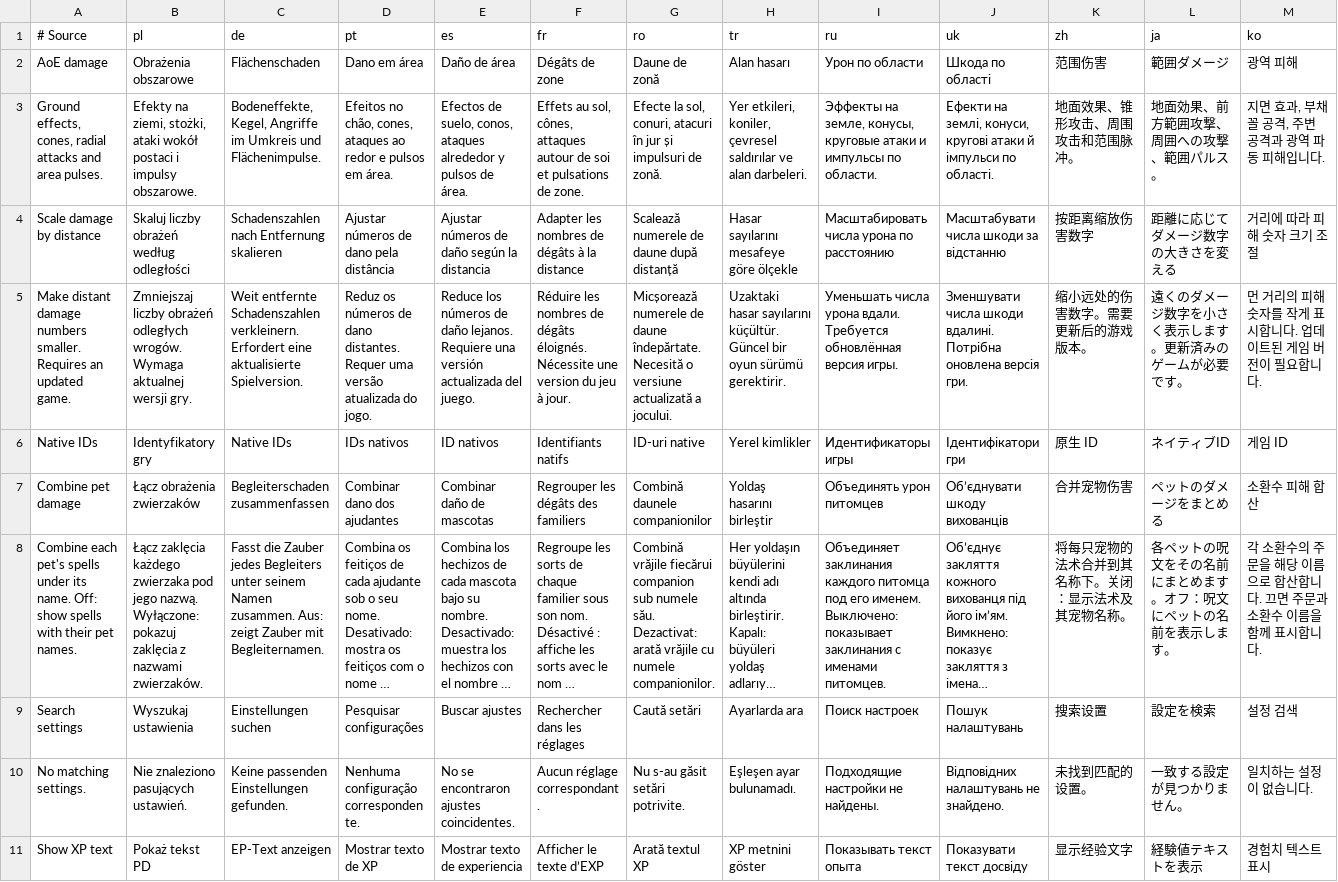
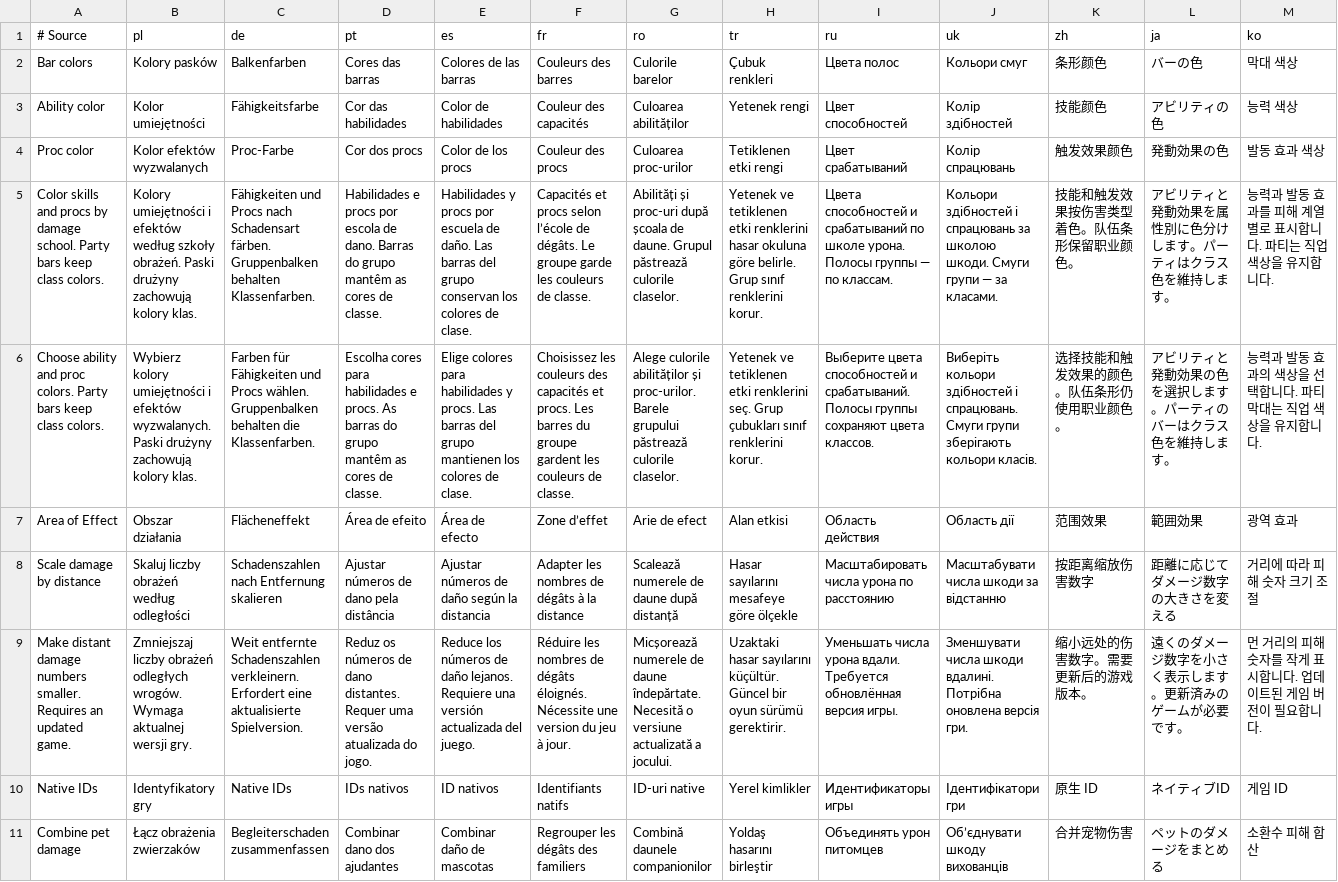
Before and after one commit to migwynkriid13/SurvivorsDragonUi, a TSV file: localization/ui.tsv, drawn as a sheet; only a part is shown; the shorter side is filled out with more unchanged rows; long unchanged cells end in …; removed rows and columns are numbered as before the commit, all else as after; rows hold the shown columns only; the diff names each change by its address in the sheet, - before the commit and + after, or states it on an @@ line.

Commit message:
feature: add meter colors and refine SCT categories

```diff
--- a/localization/ui.tsv
+++ b/localization/ui.tsv
-row 2: AoE damage | Obrażenia obszarowe | Flächenschaden | Dano em área | Daño de área | Dégâts de zone | Daune de zonă | Alan hasarı | Урон по области | Шкода по області | 范围伤害 | 範囲ダメージ | 광역 피해
-row 3: Ground effects, cones, radial attacks and area pulses. | Efekty na ziemi, stożki, ataki wokół postaci i impulsy obszarowe. | Bodeneffekte, Kegel, Angriffe im Umkreis und Flächenimpulse. | Efeitos no chão, cones, ataques ao redor e pulsos em área. | Efectos de suelo, conos, ataques alrededor y pulsos de área. | Effets au sol, cônes, attaques autour de soi et pulsations de zone. | Efecte la sol, conuri, atacuri în jur și impulsuri de zonă. | Yer etkileri, koniler, çevresel saldırılar ve alan darbeleri. | Эффекты на земле, конусы, круговые атаки и импульсы по области. | Ефекти на землі, конуси, кругові атаки й імпульси по області. | 地面效果、锥形攻击、周围攻击和范围脉冲。 | 地面効果、前方範囲攻撃、周囲への攻撃、範囲パルス。 | 지면 효과, 부채꼴 공격, 주변 공격과 광역 파동 피해입니다.
+row 2: Bar colors | Kolory pasków | Balkenfarben | Cores das barras | Colores de las barras | Couleurs des barres | Culorile barelor | Çubuk renkleri | Цвета полос | Кольори смуг | 条形颜色 | バーの色 | 막대 색상
+row 3: Ability color | Kolor umiejętności | Fähigkeitsfarbe | Cor das habilidades | Color de habilidades | Couleur des capacités | Culoarea abilităților | Yetenek rengi | Цвет способностей | Колір здібностей | 技能颜色 | アビリティの色 | 능력 색상
+row 4: Proc color | Kolor efektów wyzwalanych | Proc-Farbe | Cor dos procs | Color de los procs | Couleur des procs | Culoarea proc-urilor | Tetiklenen etki rengi | Цвет срабатываний | Колір спрацювань | 触发效果颜色 | 発動効果の色 | 발동 효과 색상
+row 5: Color skills and procs by damage school. Party bars keep class colors. | Kolory umiejętności i efektów według szkoły obrażeń. Paski drużyny zachowują kolory klas. | Fähigkeiten und Procs nach Schadensart färben. Gruppenbalken behalten Klassenfarben. | Habilidades e procs por escola de dano. Barras do grupo mantêm as cores de classe. | Habilidades y procs por escuela de daño. Las barras del grupo conservan los colores de clase. | Capacités et procs selon l’école de dégâts. Le groupe garde les couleurs de classe. | Abilități și proc-uri după școala de daune. Grupul păstrează culorile claselor. | Yetenek ve tetiklenen etki renklerini hasar okuluna göre belirle. Grup sınıf renklerini korur. | Цвета способностей и срабатываний по школе урона. Полосы группы — по классам. | Кольори здібностей і спрацювань за школою шкоди. Смуги групи — за класами. | 技能和触发效果按伤害类型着色。队伍条形保留职业颜色。 | アビリティと発動効果を属性別に色分けします。パーティはクラス色を維持します。 | 능력과 발동 효과를 피해 계열별로 표시합니다. 파티는 직업 색상을 유지합니다.
+row 6: Choose ability and proc colors. Party bars keep class colors. | Wybierz kolory umiejętności i efektów wyzwalanych. Paski drużyny zachowują kolory klas. | Farben für Fähigkeiten und Procs wählen. Gruppenbalken behalten die Klassenfarben. | Escolha cores para habilidades e procs. As barras do grupo mantêm as cores de classe. | Elige colores para habilidades y procs. Las barras del grupo mantienen los colores de clase. | Choisissez les couleurs des capacités et procs. Les barres du groupe gardent les couleurs de classe. | Alege culorile abilităților și proc-urilor. Barele grupului păstrează culorile claselor. | Yetenek ve tetiklenen etki renklerini seç. Grup çubukları sınıf renklerini korur. | Выберите цвета способностей и срабатываний. Полосы группы сохраняют цвета классов. | Виберіть кольори здібностей і спрацювань. Смуги групи зберігають кольори класів. | 选择技能和触发效果的颜色。队伍条形仍使用职业颜色。 | アビリティと発動効果の色を選択します。パーティのバーはクラス色を維持します。 | 능력과 발동 효과의 색상을 선택합니다. 파티 막대는 직업 색상을 유지합니다.
+row 7: Area of Effect | Obszar działania | Flächeneffekt | Área de efeito | Área de efecto | Zone d’effet | Arie de efect | Alan etkisi | Область действия | Область дії | 范围效果 | 範囲効果 | 광역 효과
```
Also changed, not shown: 18 other files.
